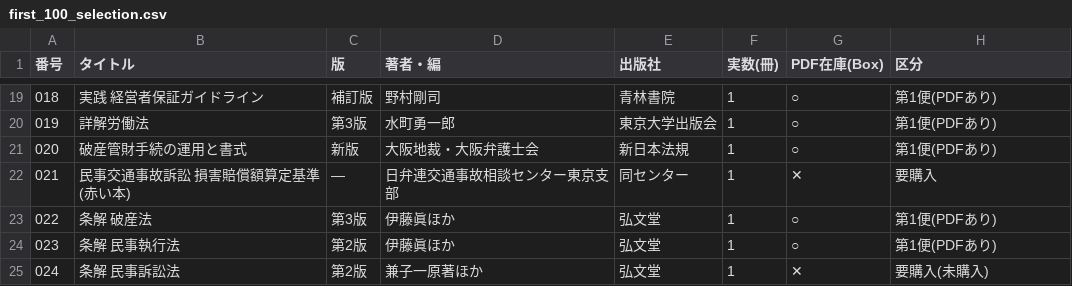
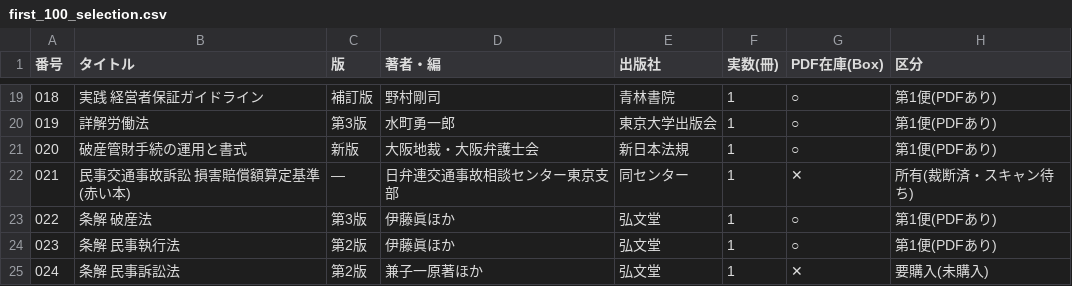
Before and after one commit to asai-dot/Project-codex, a CSV file: books/first_100_selection.csv, drawn as a sheet; only a part is shown, gaps mark what is left out.

```diff
--- a/books/first_100_selection.csv
+++ b/books/first_100_selection.csv
@@ -21,3 +21,3 @@
 020,破産管財手続の運用と書式,新版,大阪地裁・大阪弁護士会,新日本法規,1,○,第1便(PDFあり)
-021,民事交通事故訴訟 損害賠償額算定基準(赤い本),—,日弁連交通事故相談センター東京支部,同センター,1,✕,要購入
+021,民事交通事故訴訟 損害賠償額算定基準(赤い本),—,日弁連交通事故相談センター東京支部,同センター,1,✕,所有(裁断済・スキャン待ち)
 022,条解 破産法,第3版,伊藤眞ほか,弘文堂,1,○,第1便(PDFあり)
```
Also changed, not shown: 1 other file.
